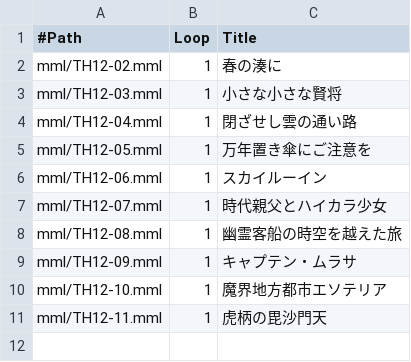
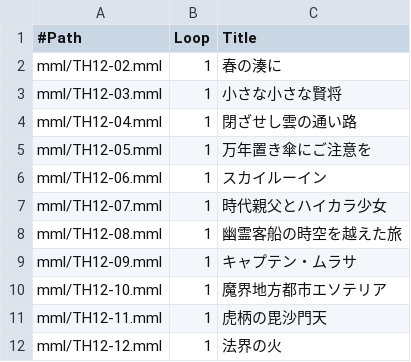
Before and after one commit to suzukiplan/tohovgs-cli, a CSV file: playlist-th12.csv, drawn as a sheet; the diff names each change by its address in the sheet, - before the commit and + after, or states it on an @@ line.

Commit message:
update meta data

```diff
--- a/playlist-th12.csv
+++ b/playlist-th12.csv
+row 12: mml/TH12-12.mml | 1 | 法界の火
```
Also changed, not shown: playlist.csv, 2 other files.
